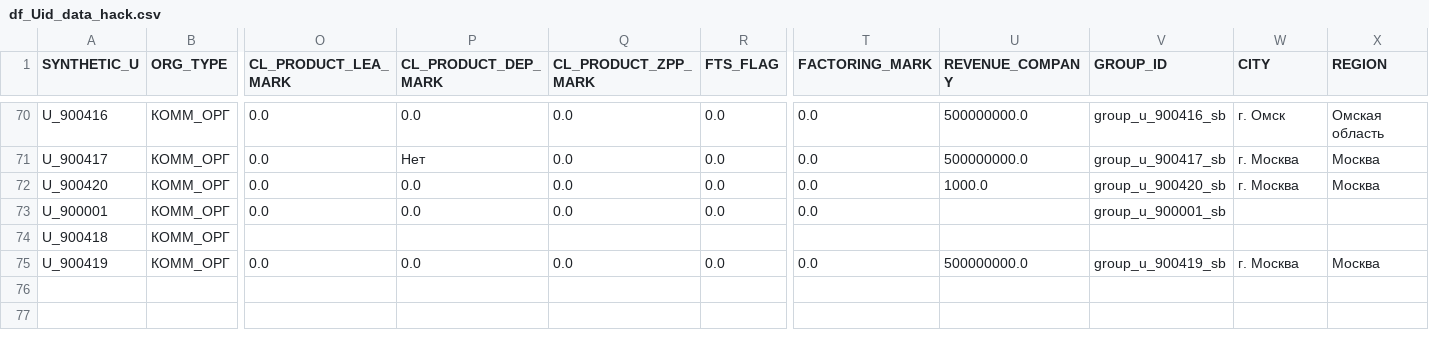
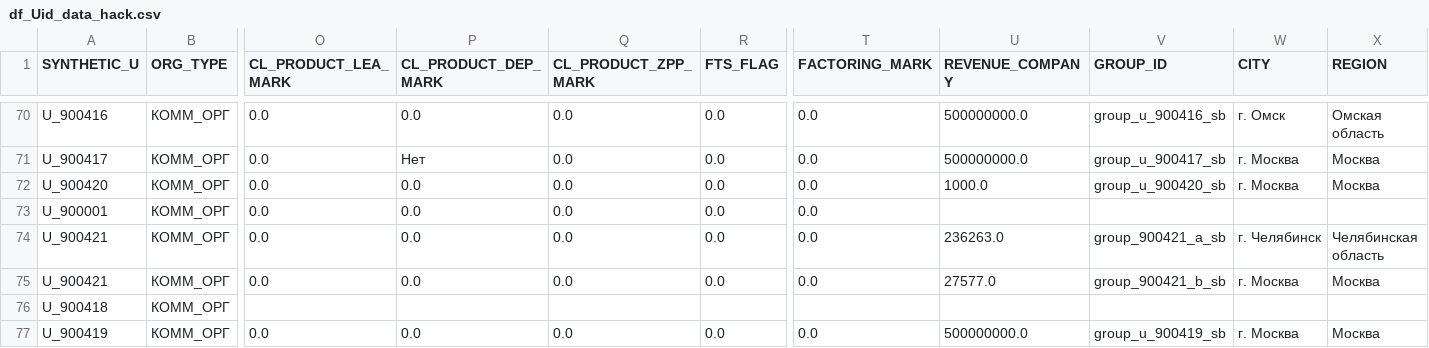
Before and after one commit to cleverratx/news-insights-assistant, a CSV file: data/samples/df_Uid_data_hack.csv, drawn as a sheet; only a part is shown, gaps mark what is left out; rows hold the shown columns only; the diff names each change by its address in the sheet, - before the commit and + after, or states it on an @@ line.

Commit message:
fix(data): отбрасывание компаний с общим идентификатором-артефактом обезличивания

```diff
--- a/data/samples/df_Uid_data_hack.csv
+++ b/data/samples/df_Uid_data_hack.csv
-V73 (GROUP_ID): group_u_900001_sb
+V73 (GROUP_ID): (empty)
+row 74: U_900421 | КОММ_ОРГ | 0.0 | 0.0 | 0.0 | 0.0 | 0.0 | 236263.0 | group_900421_a_sb | г. Челябинск | Челябинская область
+row 75: U_900421 | КОММ_ОРГ | 0.0 | 0.0 | 0.0 | 0.0 | 0.0 | 27577.0 | group_900421_b_sb | г. Москва | Москва
```
Also changed, not shown: data/samples/df_Fid_Uid_link_hack.csv, 6 other files.
